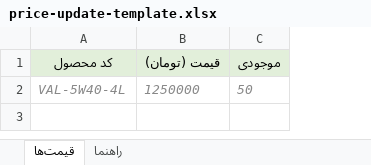
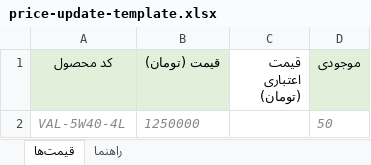
Before and after one commit to shahrost/motor-oil-shop, an Excel workbook: server/templates/price-update-template.xlsx, sheet قیمت‌ها, drawn as a sheet; values as stored, in another font and other column widths than the file's, no borders; the diff names each change by its address in the sheet, - before the commit and + after, or states it on an @@ line.

```diff
--- a/server/templates/price-update-template.xlsx (sheet قیمت‌ها)
+++ b/server/templates/price-update-template.xlsx (sheet قیمت‌ها)
+column C (قیمت اعتباری (تومان)), empty
```
Also changed, not shown: server/templates/product-import-template.xlsx, 20 other files.
